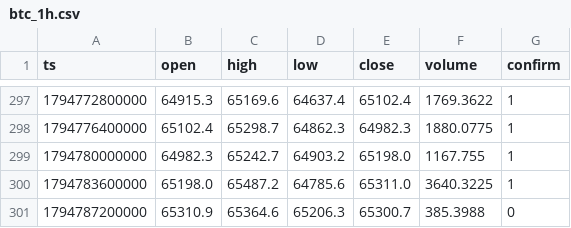
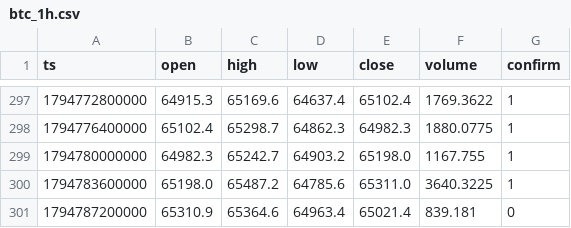
Before and after one commit to nguynquangdng12-sys/btc-data, a CSV file: data/btc_1h.csv, drawn as a sheet; only a part is shown, gaps mark what is left out.

```diff
--- a/data/btc_1h.csv
+++ b/data/btc_1h.csv
@@ -300,2 +300,2 @@ ts,open,high,low,close,volume,confirm
 1794783600000,65198.0,65487.2,64785.6,65311.0,3640.3225,1
-1794787200000,65310.9,65364.6,65206.3,65300.7,385.3988,0
+1794787200000,65310.9,65364.6,64963.4,65021.4,839.181,0
```
Also changed, not shown: data/btc_15m.csv, data/btc_1d.csv, 3 other files.
